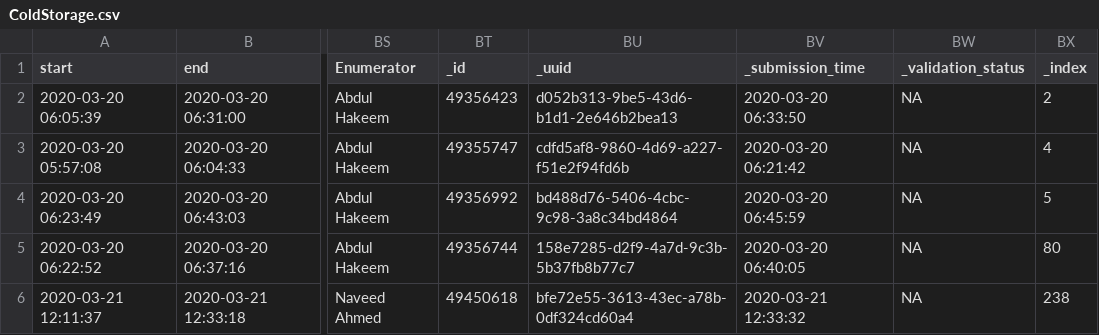
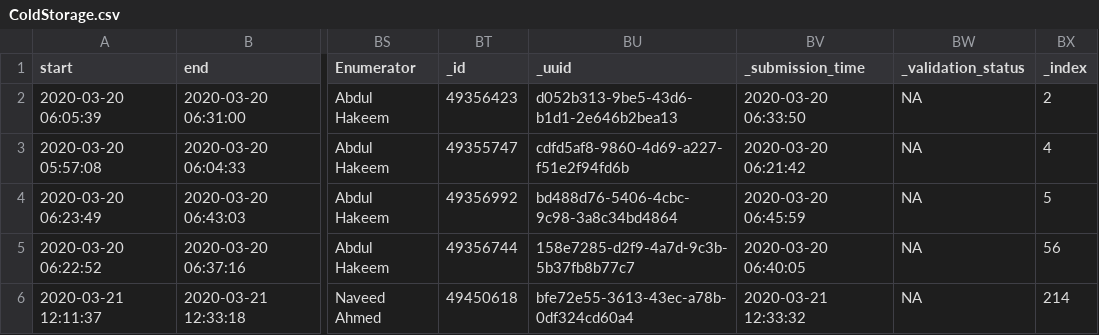
Before and after one commit to saadkhalid90/AVCMap, a CSV file: ColdStorage.csv, drawn as a sheet; only a part is shown, gaps mark what is left out; the diff names each change by its address in the sheet, - before the commit and + after, or states it on an @@ line.

```diff
--- a/ColdStorage.csv
+++ b/ColdStorage.csv
-BX5 (_index): 80
+BX5 (_index): 56
-BX6 (_index): 238
+BX6 (_index): 214
```
Also changed, not shown: Middleman.csv, Retailer.csv, 1 other file.
